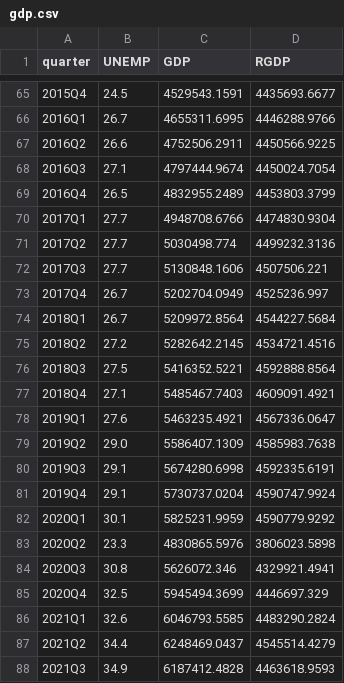
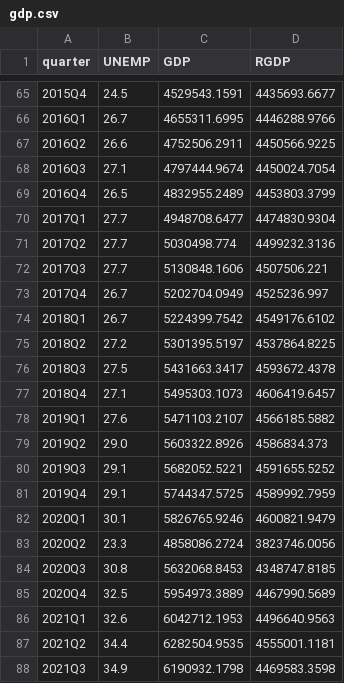
Before and after one commit to Stellenbosch-Econometrics/SA-Nowcast, a CSV file: nowcast/gdp.csv, drawn as a sheet; only a part is shown, gaps mark what is left out; the diff covers the shown part only.

```diff
--- a/nowcast/gdp.csv
+++ b/nowcast/gdp.csv
@@ -69,3 +69,3 @@ quarter,UNEMP,GDP,RGDP
 2016Q4,26.5,4832955.2489,4453803.3799
-2017Q1,27.7,4948708.6766,4474830.9304
+2017Q1,27.7,4948708.6477,4474830.9304
 2017Q2,27.7,5030498.774,4499232.3136
@@ -73,16 +73,16 @@ quarter,UNEMP,GDP,RGDP
 2017Q4,26.7,5202704.0949,4525236.997
-2018Q1,26.7,5209972.8564,4544227.5684
-2018Q2,27.2,5282642.2145,4534721.4516
-2018Q3,27.5,5416352.5221,4592888.8564
-2018Q4,27.1,5485467.7403,4609091.4921
-2019Q1,27.6,5463235.4921,4567336.0647
-2019Q2,29.0,5586407.1309,4585983.7638
-2019Q3,29.1,5674280.6998,4592335.6191
-2019Q4,29.1,5730737.0204,4590747.9924
-2020Q1,30.1,5825231.9959,4590779.9292
-2020Q2,23.3,4830865.5976,3806023.5898
-2020Q3,30.8,5626072.346,4329921.4941
-2020Q4,32.5,5945494.3699,4446697.329
-2021Q1,32.6,6046793.5585,4483290.2824
-2021Q2,34.4,6248469.0437,4545514.4279
-2021Q3,34.9,6187412.4828,4463618.9593
+2018Q1,26.7,5224399.7542,4549176.6102
+2018Q2,27.2,5301395.5197,4537864.8225
+2018Q3,27.5,5431663.3417,4593672.4378
+2018Q4,27.1,5495303.1073,4606419.6457
+2019Q1,27.6,5471103.2107,4566185.5882
+2019Q2,29.0,5603322.8926,4586834.373
+2019Q3,29.1,5682052.5221,4591655.5252
+2019Q4,29.1,5744347.5725,4589992.7959
+2020Q1,30.1,5826765.9246,4600821.9479
+2020Q2,23.3,4858086.2724,3823746.0056
+2020Q3,30.8,5632068.8453,4348747.8185
+2020Q4,32.5,5954973.3889,4467990.5689
+2021Q1,32.6,6042712.1953,4496640.9563
+2021Q2,34.4,6282504.9535,4555001.1181
+2021Q3,34.9,6190932.1798,4469583.3598
```
Also changed, not shown: 12 edited cells elsewhere in this file, nowcast/gdp_logdiff.csv, nowcast/nowcast.csv, 1 other file.
